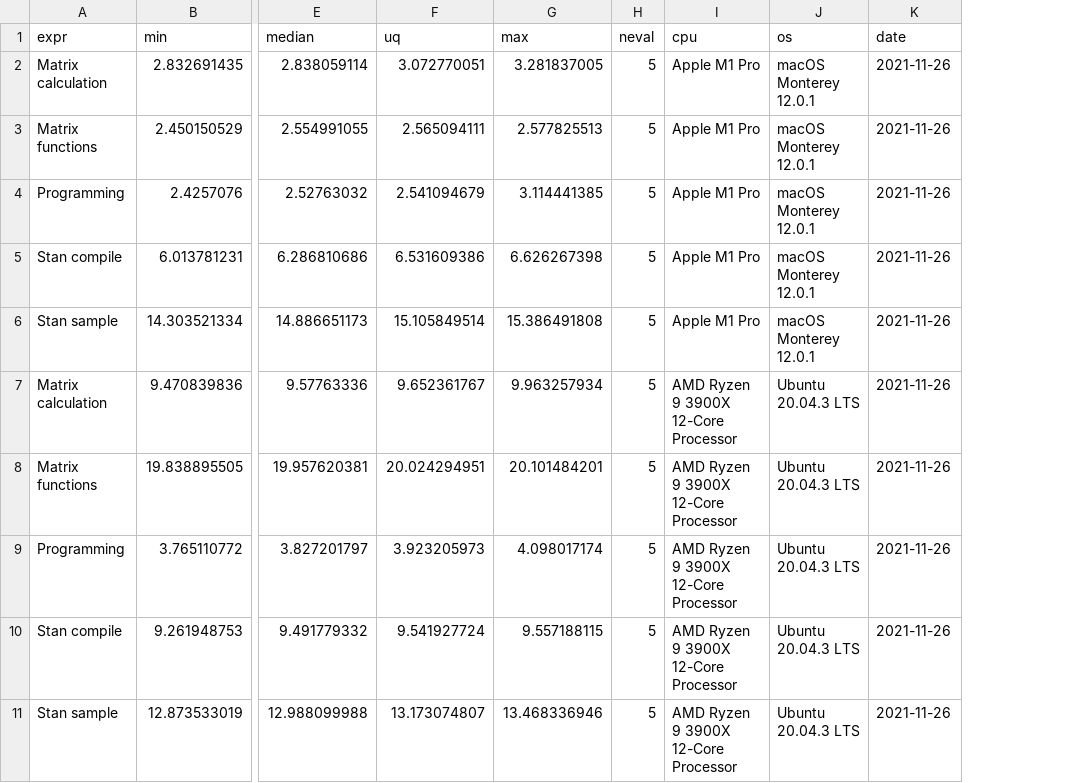
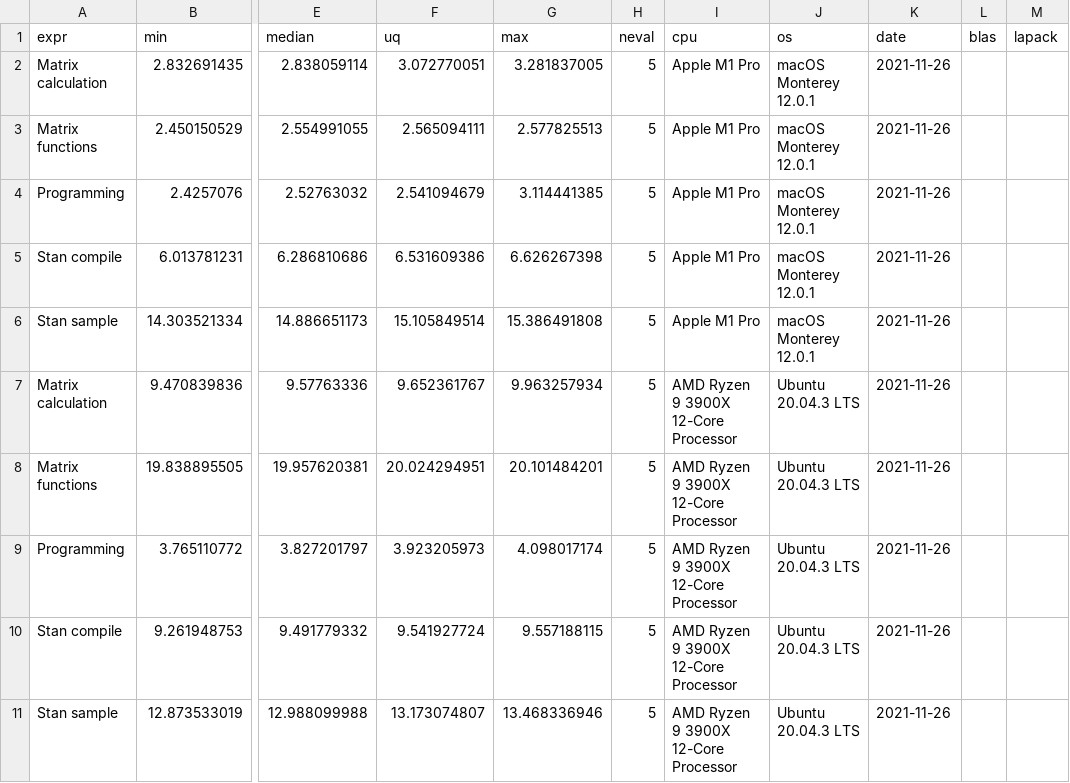
Before and after one commit to mvuorre/benchmark-r, a CSV file: results.csv, drawn as a sheet; only a part is shown, gaps mark what is left out; the diff covers the shown part only; the diff names each change by its address in the sheet, - before the commit and + after, or states it on an @@ line.

```diff
--- a/results.csv
+++ b/results.csv
+column L (blas), empty
+column M (lapack), empty
```
Also changed, not shown: 5 added rows elsewhere in this file, 3 other files.
